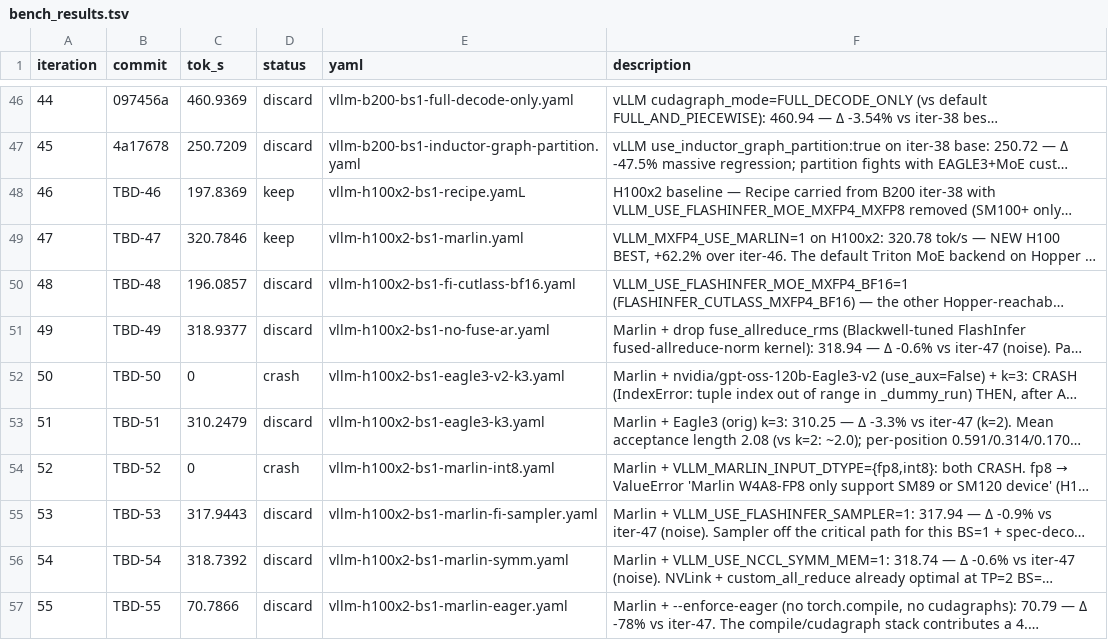
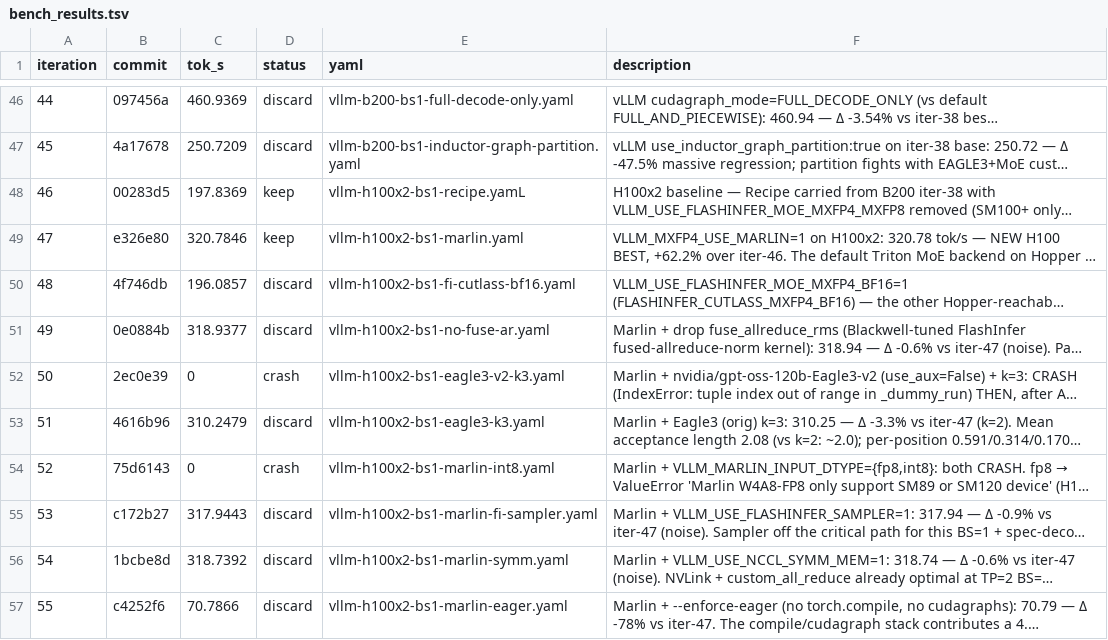
Before and after one commit to dialohq/llm-benchmark, a TSV file: bench_results.tsv, drawn as a sheet; only a part is shown, gaps mark what is left out; long unchanged cells end in …; the diff names each change by its address in the sheet, - before the commit and + after, or states it on an @@ line.

```diff
--- a/bench_results.tsv
+++ b/bench_results.tsv
-B48 (commit): TBD-46
+B48 (commit): 00283d5
-B49 (commit): TBD-47
+B49 (commit): e326e80
-B50 (commit): TBD-48
+B50 (commit): 4f746db
-B51 (commit): TBD-49
+B51 (commit): 0e0884b
-B52 (commit): TBD-50
+B52 (commit): 2ec0e39
-B53 (commit): TBD-51
+B53 (commit): 4616b96
-B54 (commit): TBD-52
+B54 (commit): 75d6143
-B55 (commit): TBD-53
+B55 (commit): c172b27
-B56 (commit): TBD-54
+B56 (commit): 1bcbe8d
-B57 (commit): TBD-55
+B57 (commit): c4252f6
```
